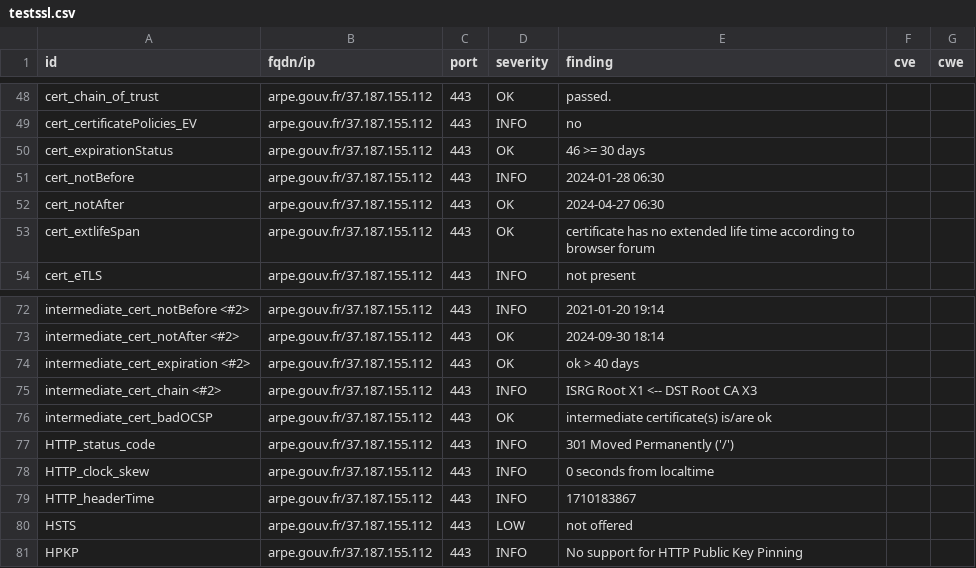
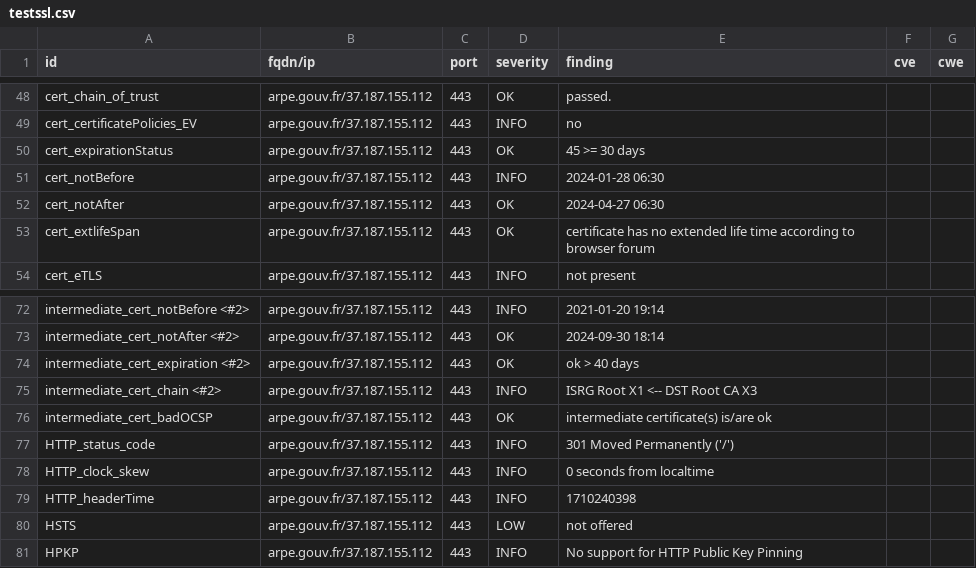
Before and after one commit to GKO-org/dashlordPrd1, a CSV file: results/aHR0cHM6Ly9hcnBlLmdvdXYuZnI=/testssl.csv, drawn as a sheet; only a part is shown, gaps mark what is left out.

```diff
--- a/results/aHR0cHM6Ly9hcnBlLmdvdXYuZnI=/testssl.csv
+++ b/results/aHR0cHM6Ly9hcnBlLmdvdXYuZnI=/testssl.csv
@@ -49,3 +49,3 @@
 "cert_certificatePolicies_EV","arpe.gouv.fr/37.187.155.112","443","INFO","no","",""
-"cert_expirationStatus","arpe.gouv.fr/37.187.155.112","443","OK","46 >= 30 days","",""
+"cert_expirationStatus","arpe.gouv.fr/37.187.155.112","443","OK","45 >= 30 days","",""
 "cert_notBefore","arpe.gouv.fr/37.187.155.112","443","INFO","2024-01-28 06:30","",""
@@ -78,3 +78,3 @@
 "HTTP_clock_skew","arpe.gouv.fr/37.187.155.112","443","INFO","0 seconds from localtime","",""
-"HTTP_headerTime","arpe.gouv.fr/37.187.155.112","443","INFO","1710183867","",""
+"HTTP_headerTime","arpe.gouv.fr/37.187.155.112","443","INFO","1710240398","",""
 "HSTS","arpe.gouv.fr/37.187.155.112","443","LOW","not offered","",""
```
Also changed, not shown: 8 other files.
